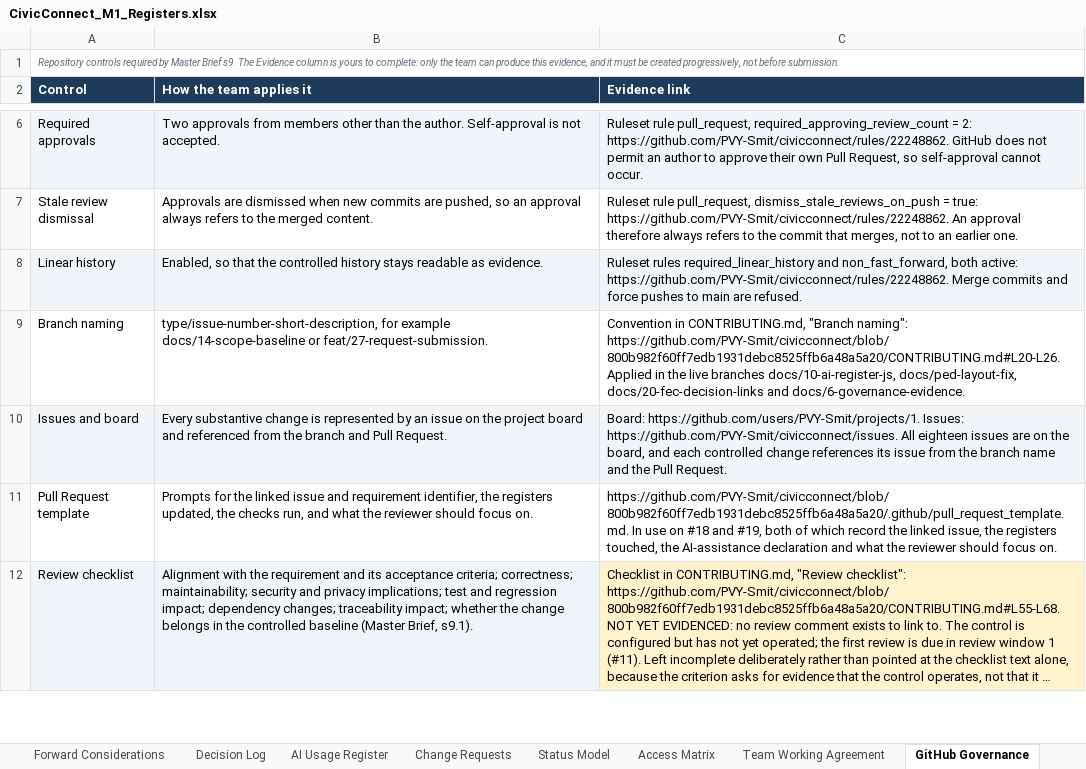
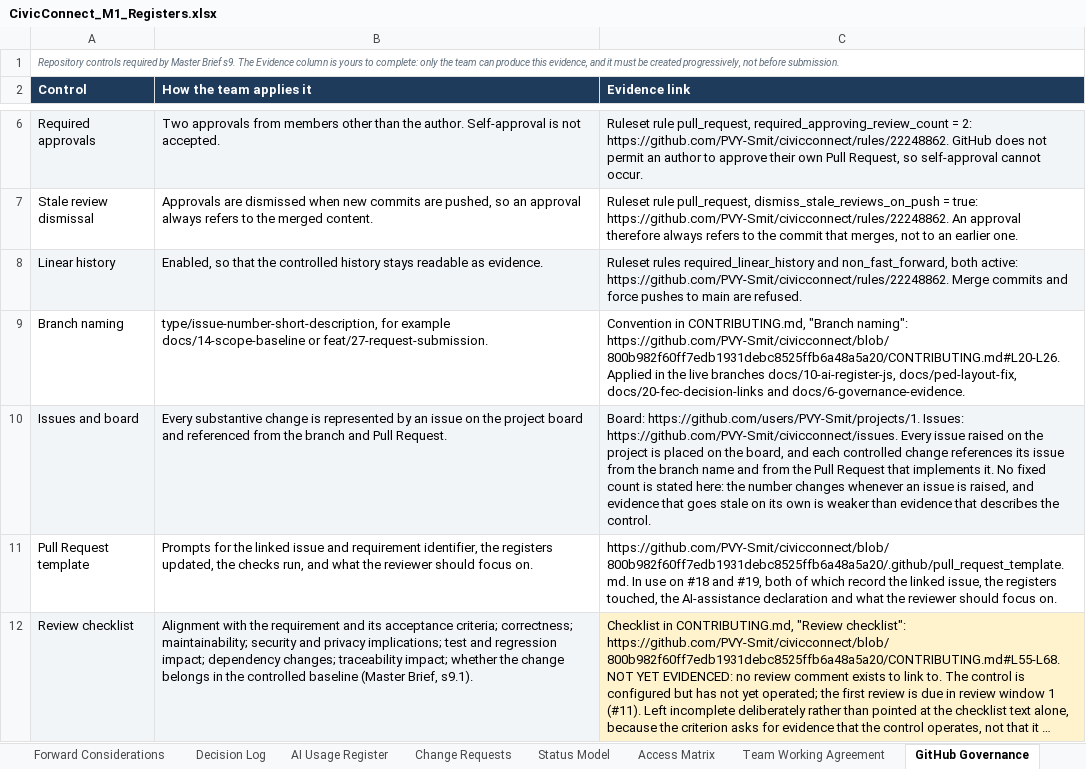
Before and after one commit to PVY-Smit/civicconnect, an Excel workbook: docs/requirements/CivicConnect_M1_Registers.xlsx, sheet GitHub Governance, drawn as a sheet; only a part is shown, gaps mark what is left out; long unchanged cells end in …; values as stored, in another font and other column widths than the file's, no borders; charts and pictures not drawn; the diff names each change by its address in the sheet, - before the commit and + after, or states it on an @@ line.

Commit message:
docs: state the board control in C10 rather than a count that goes stale
Raised by Tristan in review of #23. The cell asserted "all eighteen issues are
on the board". The repository now holds twenty-one, and two of them (#27 and
#32) were not on the board at all, so the claim was not merely out of date but
untrue at the moment it was read.

The board itself is corrected: every issue is now on it, which needed no code
change.

The cell no longer states a number. A count is wrong the moment anyone opens an
issue, and evidence that expires on its own is weaker than evidence describing
the control that holds. It now records that every issue raised is placed on the
board and that each controlled change references its issue from the branch and
the Pull Request, which stays true as the project grows.

Refs: #23, #6, #27, #32

```diff
--- a/docs/requirements/CivicConnect_M1_Registers.xlsx (sheet GitHub Governance)
+++ b/docs/requirements/CivicConnect_M1_Registers.xlsx (sheet GitHub Governance)
-C10 (Evidence link): …Issues: https://github.com/PVY-Smit/civicconnect/issues. All eighteen issues are on the board, and each controlled change references its issue from the branch name and the Pull Request.
+C10 (Evidence link): …Issues: https://github.com/PVY-Smit/civicconnect/issues. Every issue raised on the project is placed on the board, and each controlled change references its issue from the branch name and from the Pull Request that implements it. No fixed count is stated here: the number changes whenever an issue is raised, and evidence that goes stale on its own is weaker than evidence that describes the control.
```
Also changed, not shown: 1 other file.
